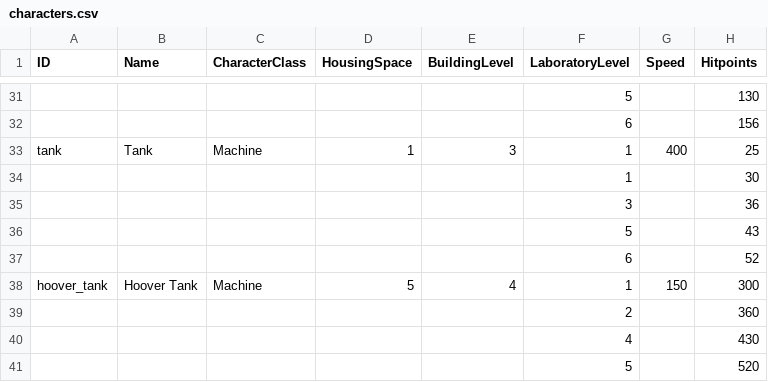
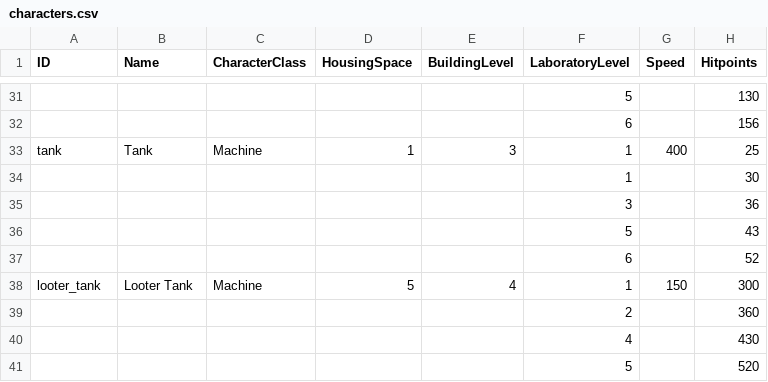
Before and after one commit to renbing/gl, a CSV file: resources/csv/characters.csv, drawn as a sheet; only a part is shown, gaps mark what is left out; the diff names each change by its address in the sheet, - before the commit and + after, or states it on an @@ line.

```diff
--- a/resources/csv/characters.csv
+++ b/resources/csv/characters.csv
-A38 (ID): hoover_tank
+A38 (ID): looter_tank
-B38 (Name): Hoover Tank
+B38 (Name): Looter Tank
```
Also changed, not shown: resources/csv/townhall_levels.csv, 19 other files.
